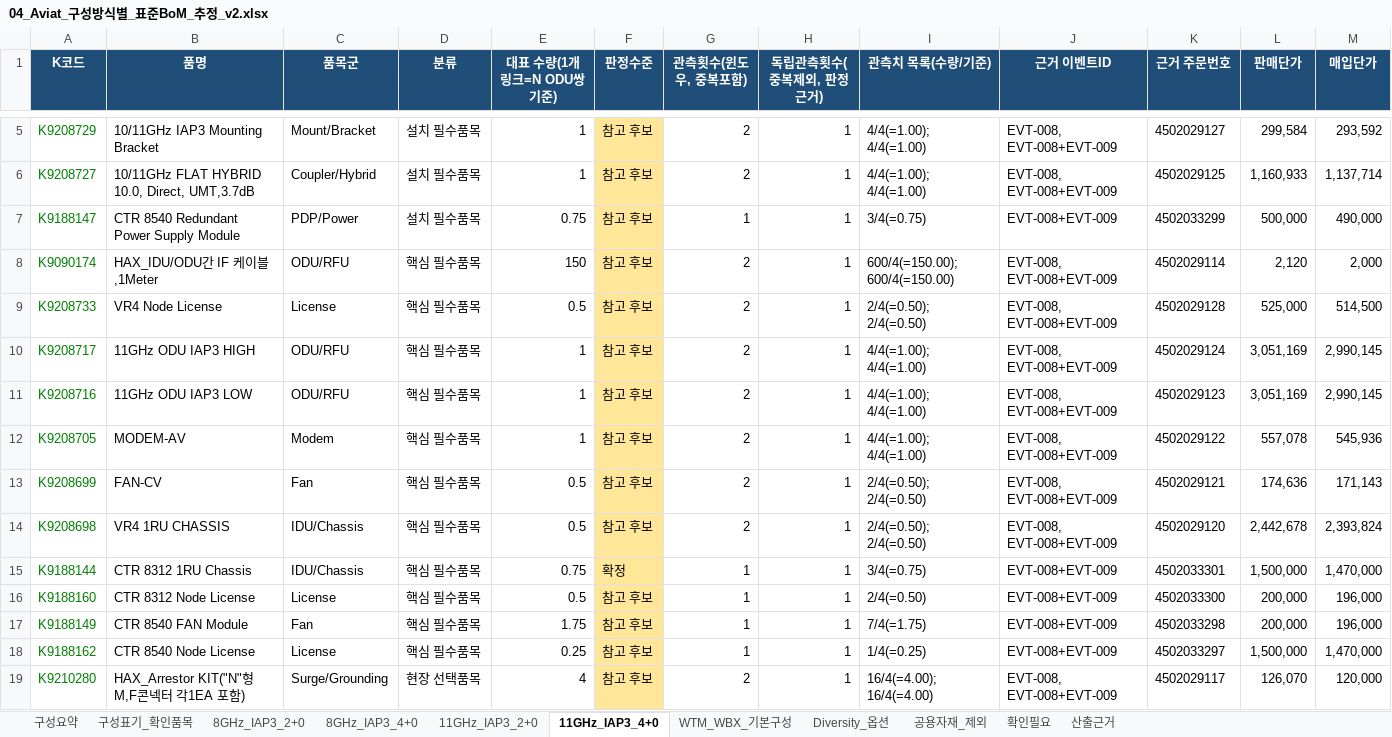
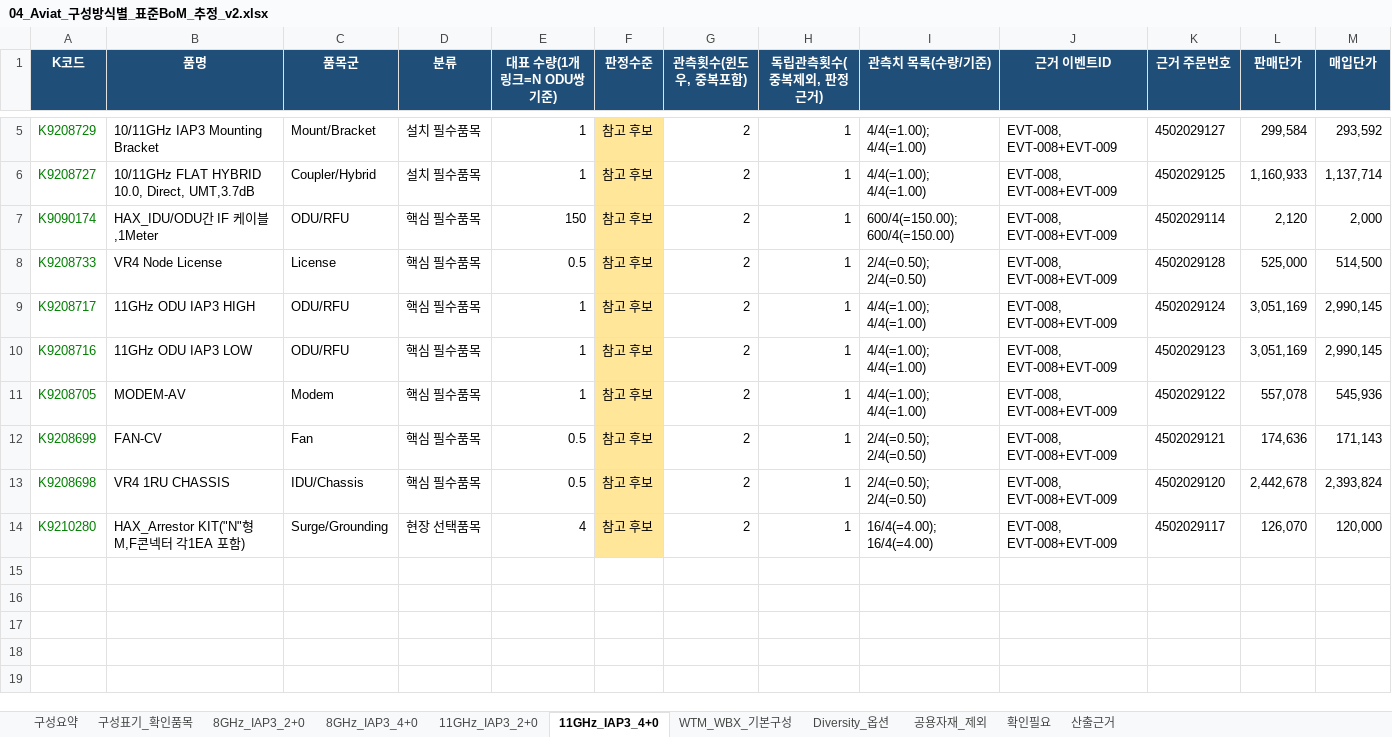
Before and after one commit to dondonnie88-dalio/kt-settlement-automation, an Excel workbook: output/04_Aviat_구성방식별_표준BoM_추정_v2.xlsx, sheet 11GHz_IAP3_4+0, drawn as a sheet; only a part is shown, gaps mark what is left out; values as stored, in another font and other column widths than the file's, no borders; rows hold the shown columns only; the diff names each change by its address in the sheet, - before the commit and + after, or states it on an @@ line.

```diff
--- a/output/04_Aviat_구성방식별_표준BoM_추정_v2.xlsx (sheet 11GHz_IAP3_4+0)
+++ b/output/04_Aviat_구성방식별_표준BoM_추정_v2.xlsx (sheet 11GHz_IAP3_4+0)
-row 7: K9188147 | CTR 8540 Redundant Power Supply Module | PDP/Power | 설치 필수품목 | 0.75 | 참고 후보 | 1 | 1 | 3/4(=0.75) | EVT-008+EVT-009 | 4502033299 | 500,000 | 490,000
-row 15: K9188144 | CTR 8312 1RU Chassis | IDU/Chassis | 핵심 필수품목 | 0.75 | 확정 | 1 | 1 | 3/4(=0.75) | EVT-008+EVT-009 | 4502033301 | 1,500,000 | 1,470,000
-row 16: K9188160 | CTR 8312 Node License | License | 핵심 필수품목 | 0.5 | 참고 후보 | 1 | 1 | 2/4(=0.50) | EVT-008+EVT-009 | 4502033300 | 200,000 | 196,000
-row 17: K9188149 | CTR 8540 FAN Module | Fan | 핵심 필수품목 | 1.75 | 참고 후보 | 1 | 1 | 7/4(=1.75) | EVT-008+EVT-009 | 4502033298 | 200,000 | 196,000
-row 18: K9188162 | CTR 8540 Node License | License | 핵심 필수품목 | 0.25 | 참고 후보 | 1 | 1 | 1/4(=0.25) | EVT-008+EVT-009 | 4502033297 | 1,500,000 | 1,470,000
```
Also changed, not shown: sheet 11GHz_IAP3_2+0, sheet 8GHz_IAP3_2+0, sheet 확인필요, sheet 구성요약, output/07_Aviat_Ceragon_구성가격비교.xlsx, 4 other files.
